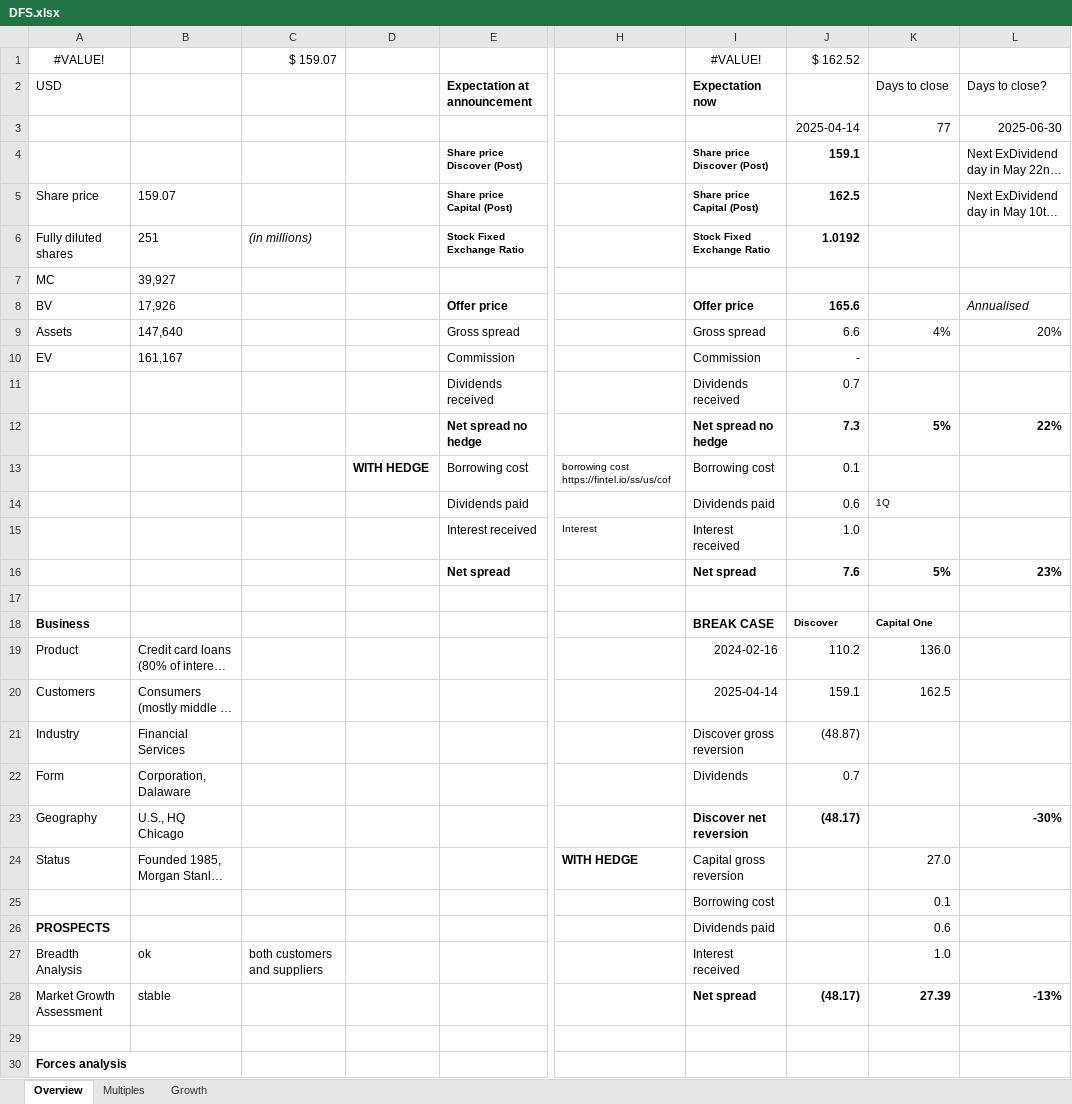
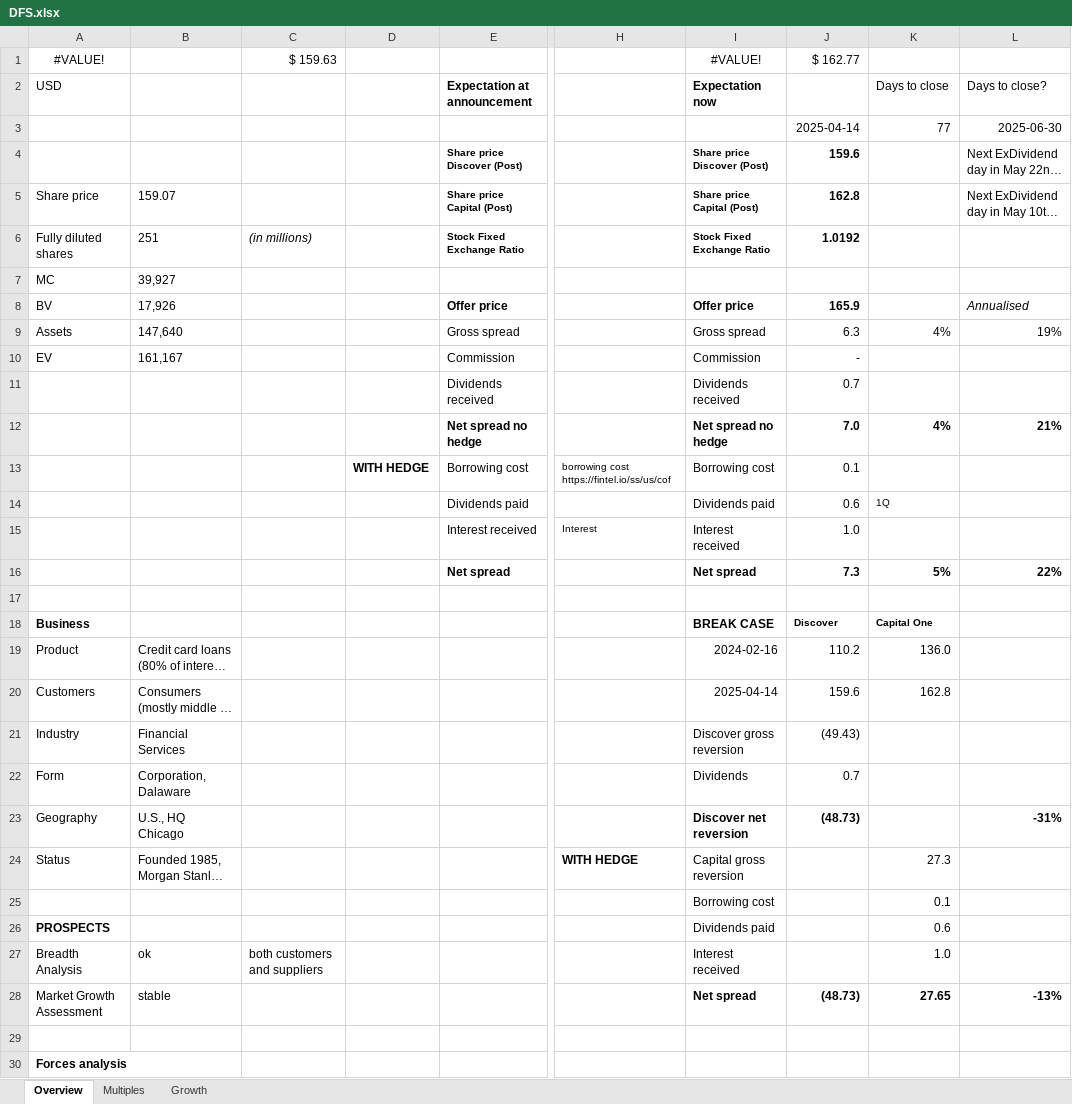
Before and after one commit to marco5771/stocks, an Excel workbook: DFS.xlsx, sheet Overview, drawn as a sheet; only a part is shown, gaps mark what is left out; long unchanged cells end in …; values as stored, in another font and other column widths than the file's, no borders; the diff names each change by its address in the sheet, - before the commit and + after, or states it on an @@ line.

Commit message:
Add files via upload

```diff
--- a/DFS.xlsx (sheet Overview)
+++ b/DFS.xlsx (sheet Overview)
-C1: $ 159.07
+C1: $ 159.63
-J1: $ 162.52
+J1: $ 162.77
-J4: 159.1
+J4: 159.6
-J5: 162.5
+J5: 162.8
-J8: 165.6
+J8: 165.9
-J9: 6.6
+J9: 6.3
-L9 (Days to close?): 20%
+L9 (Days to close?): 19%
-J12: 7.3
+J12: 7.0
-K12 (Days to close): 5%
+K12 (Days to close): 4%
-L12 (Days to close?): 22%
+L12 (Days to close?): 21%
-J16: 7.6
+J16: 7.3
-L16 (Days to close?): 23%
+L16 (Days to close?): 22%
-J20: 159.1
+J20: 159.6
-K20 (Days to close): 162.5
+K20 (Days to close): 162.8
-J21: (48.87)
+J21: (49.43)
-J23: (48.17)
+J23: (48.73)
-L23 (Days to close?): -30%
+L23 (Days to close?): -31%
-K24 (Days to close): 27.0
+K24 (Days to close): 27.3
-J28: (48.17)
+J28: (48.73)
-K28 (Days to close): 27.39
+K28 (Days to close): 27.65
```
Also changed, not shown: sheet Multiples, sheet Growth.
